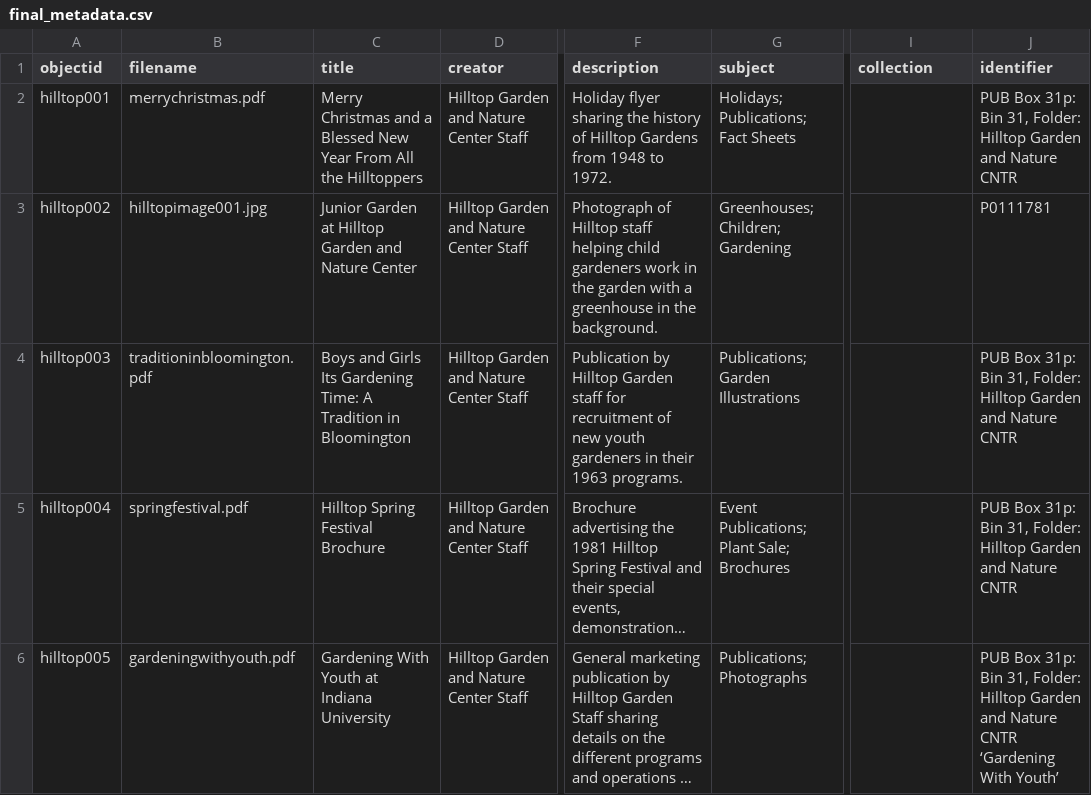
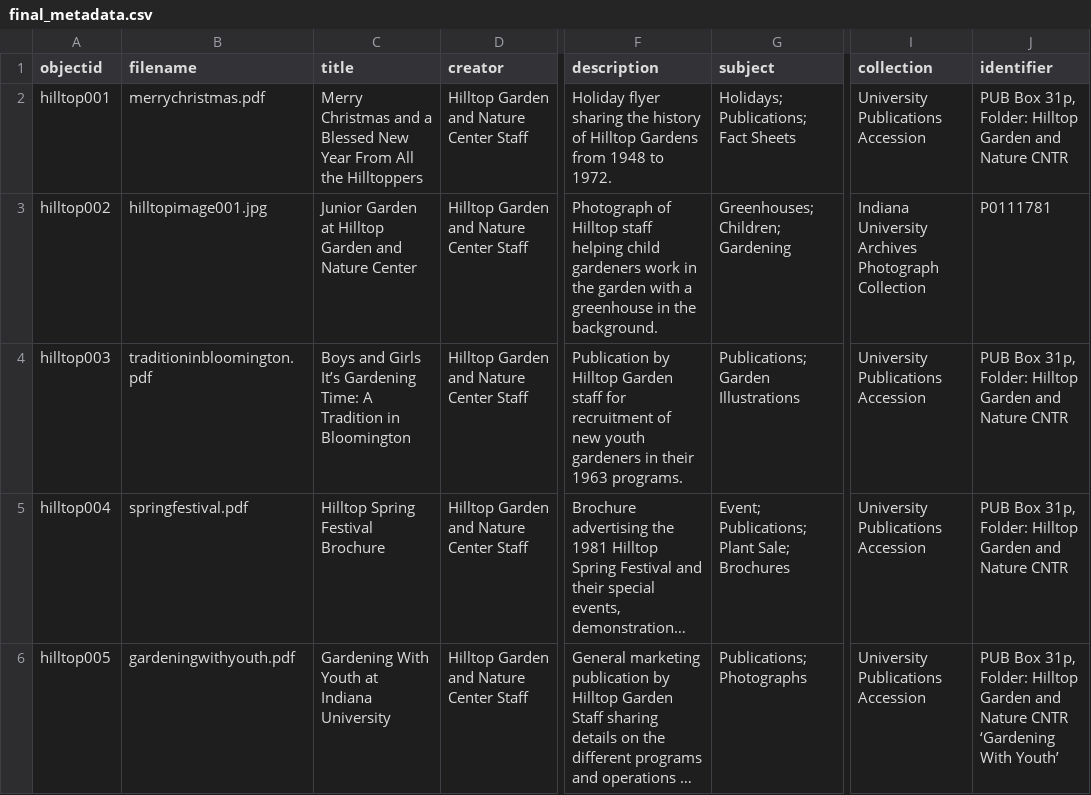
Before and after one commit to jotremba12/hilltopdigitallibrary, a CSV file: _data/final_metadata.csv, drawn as a sheet; only a part is shown, gaps mark what is left out; long unchanged cells end in …; the diff covers the shown part only; the diff names each change by its address in the sheet, - before the commit and + after, or states it on an @@ line.

Commit message:
Add files via upload

```diff
--- a/_data/final_metadata.csv
+++ b/_data/final_metadata.csv
-I2 (collection): (empty)
+I2 (collection): University Publications Accession
-J2 (identifier): PUB Box 31p: Bin 31, Folder: Hilltop…
+J2 (identifier): PUB Box 31p, Folder: Hilltop…
-I3 (collection): (empty)
+I3 (collection): Indiana University Archives Photograph Collection
-C4 (title): …and Girls Its Gardening Time:…
+C4 (title): …and Girls It’s Gardening Time:…
-I4:I6 (collection): (empty)
+I4:I6 (collection): University Publications Accession
-J4:J5 (identifier): PUB Box 31p: Bin 31, Folder: Hilltop…
+J4:J5 (identifier): PUB Box 31p, Folder: Hilltop…
-G5 (subject): Event Publications; Plant Sale; Brochures
+G5 (subject): Event; Publications; Plant Sale; Brochures
-J6 (identifier): PUB Box 31p: Bin 31, Folder: Hilltop…
+J6 (identifier): PUB Box 31p, Folder: Hilltop…
```
Also changed, not shown: 2 added rows and 55 edited cells elsewhere in this file.
